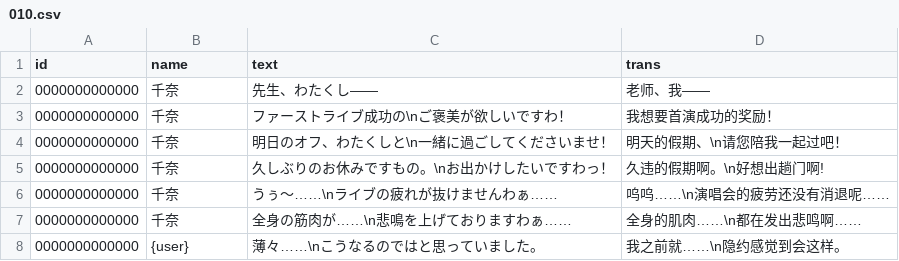
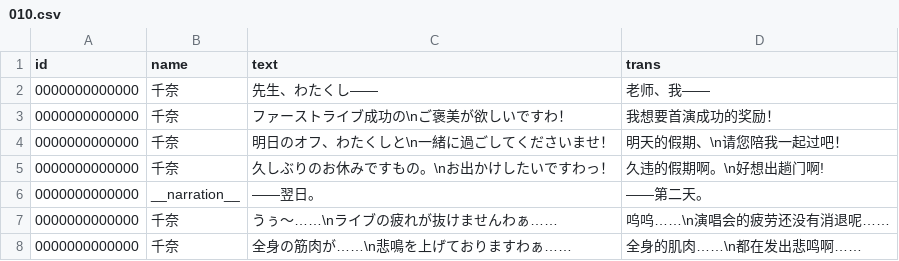
Before and after one commit to imas-tools/gakuen-adapted-translation-data, a CSV file: data/adv/dear/kcna/010.csv, drawn as a sheet; only a part is shown; the shorter side is filled out with more unchanged rows; the diff names each change by its address in the sheet, - before the commit and + after, or states it on an @@ line.

```diff
--- a/data/adv/dear/kcna/010.csv
+++ b/data/adv/dear/kcna/010.csv
+row 6: 0000000000000 | __narration__ | ――翌日。 | ——第二天。
```
Also changed, not shown: data/adv/dear/fktn/008.csv, data/adv/dear/ttmr/005.csv, 2 other files.
